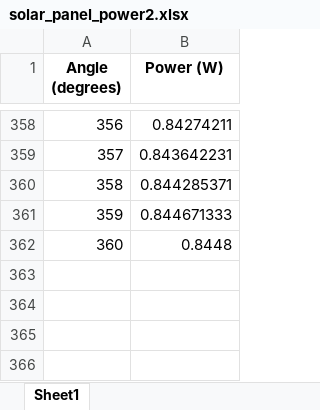
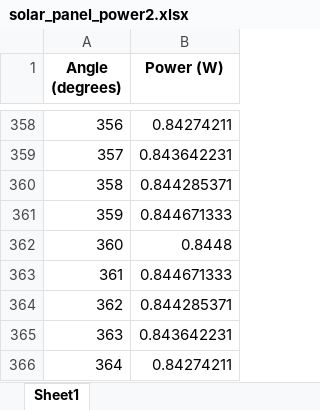
Before and after one commit to antonjan/africube_solar_pannel, an Excel workbook: solar_panel_power2.xlsx, sheet Sheet1, drawn as a sheet; only a part is shown, gaps mark what is left out; values as stored, in another font and other column widths than the file's, no borders; the diff names each change by its address in the sheet, - before the commit and + after, or states it on an @@ line.

Commit message:
updated spreadsheet

```diff
--- a/solar_panel_power2.xlsx (sheet Sheet1)
+++ b/solar_panel_power2.xlsx (sheet Sheet1)
+row 363: 361 | 0.844671333
+row 364: 362 | 0.844285371
+row 365: 363 | 0.843642231
+row 366: 364 | 0.84274211
```
